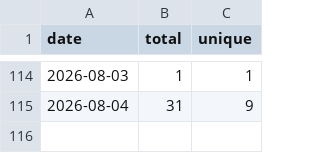
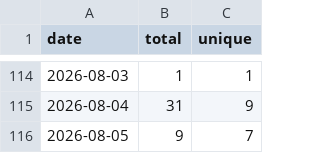
Before and after one commit to sachinkg12/heaplens, a CSV file: traffic/clones-history.csv, drawn as a sheet; only a part is shown, gaps mark what is left out.

```diff
--- a/traffic/clones-history.csv
+++ b/traffic/clones-history.csv
@@ -115 +115,2 @@ date,total,unique
 2026-08-04,31,9
+2026-08-05,9,7
```
Also changed, not shown: traffic/views-history.csv, 6 other files.
